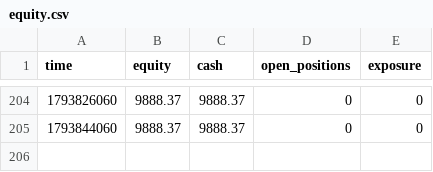
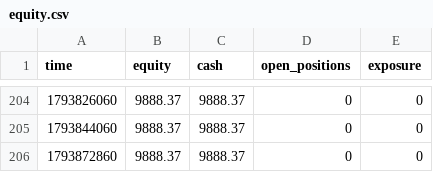
Before and after one commit to zoulei2000-ai/a08-paper, a CSV file: equity.csv, drawn as a sheet; only a part is shown, gaps mark what is left out; the diff names each change by its address in the sheet, - before the commit and + after, or states it on an @@ line.

```diff
--- a/equity.csv
+++ b/equity.csv
+row 206: 1793872860 | 9888.37 | 9888.37 | 0 | 0
```
Also changed, not shown: 2 other files.
